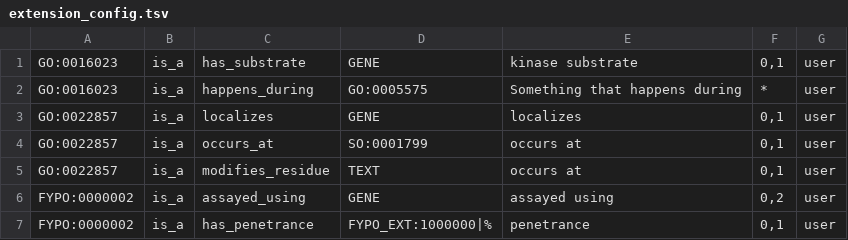
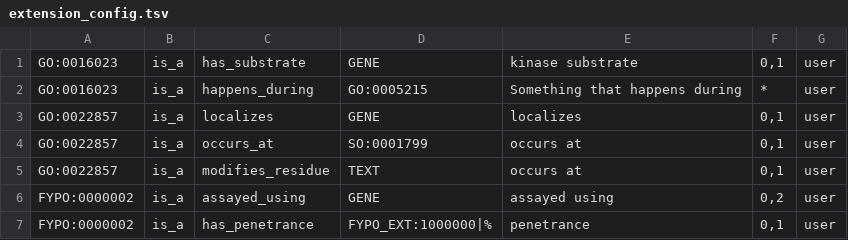
Before and after one commit to pombase/canto, a TSV file: t/data/extension_config.tsv, drawn as a sheet.

```diff
--- a/t/data/extension_config.tsv
+++ b/t/data/extension_config.tsv
@@ -1,3 +1,3 @@
 GO:0016023	is_a	has_substrate	GENE	kinase substrate	0,1	user
-GO:0016023	is_a	happens_during	GO:0005575	Something that happens during	*	user
+GO:0016023	is_a	happens_during	GO:0005215	Something that happens during	*	user
 GO:0022857	is_a	localizes	GENE	localizes	0,1	user
```
Also changed, not shown: 14 other files.
